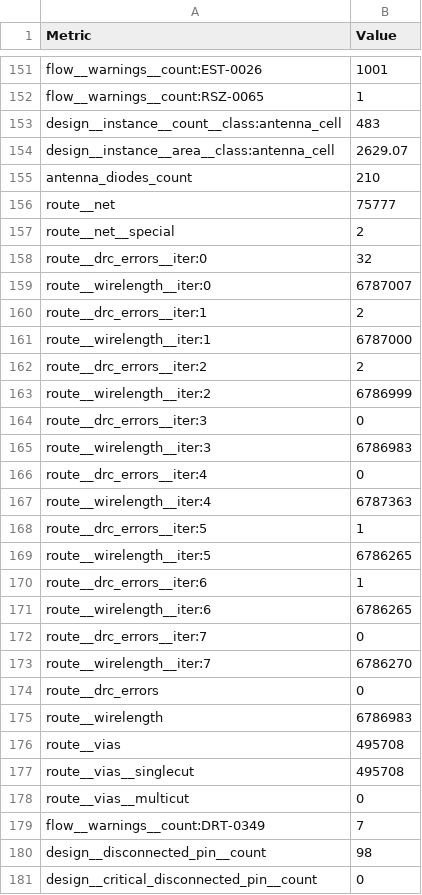
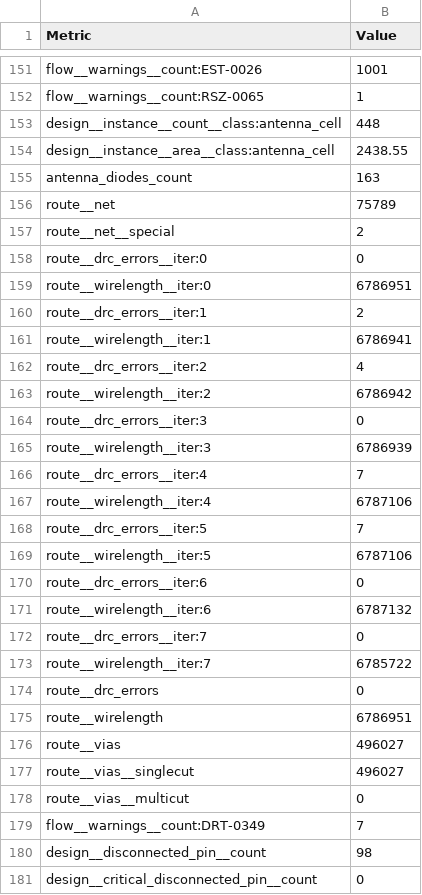
Before and after one commit to DI-OWAS/OWAS_eFPGA_Subsystem, a CSV file: MACROS/efpga_subsystem_top/views/metrics.csv, drawn as a sheet; only a part is shown, gaps mark what is left out; the diff covers the shown part only.

```diff
--- a/MACROS/efpga_subsystem_top/views/metrics.csv
+++ b/MACROS/efpga_subsystem_top/views/metrics.csv
@@ -152,27 +152,27 @@ flow__warnings__count:EST-0026,1001
 flow__warnings__count:RSZ-0065,1
-design__instance__count__class:antenna_cell,483
-design__instance__area__class:antenna_cell,2629.07
-antenna_diodes_count,210
-route__net,75777
+design__instance__count__class:antenna_cell,448
+design__instance__area__class:antenna_cell,2438.55
+antenna_diodes_count,163
+route__net,75789
 route__net__special,2
-route__drc_errors__iter:0,32
-route__wirelength__iter:0,6787007
+route__drc_errors__iter:0,0
+route__wirelength__iter:0,6786951
 route__drc_errors__iter:1,2
-route__wirelength__iter:1,6787000
-route__drc_errors__iter:2,2
-route__wirelength__iter:2,6786999
+route__wirelength__iter:1,6786941
+route__drc_errors__iter:2,4
+route__wirelength__iter:2,6786942
 route__drc_errors__iter:3,0
-route__wirelength__iter:3,6786983
-route__drc_errors__iter:4,0
-route__wirelength__iter:4,6787363
-route__drc_errors__iter:5,1
-route__wirelength__iter:5,6786265
-route__drc_errors__iter:6,1
-route__wirelength__iter:6,6786265
+route__wirelength__iter:3,6786939
+route__drc_errors__iter:4,7
+route__wirelength__iter:4,6787106
+route__drc_errors__iter:5,7
+route__wirelength__iter:5,6787106
+route__drc_errors__iter:6,0
+route__wirelength__iter:6,6787132
 route__drc_errors__iter:7,0
-route__wirelength__iter:7,6786270
+route__wirelength__iter:7,6785722
 route__drc_errors,0
-route__wirelength,6786983
-route__vias,495708
-route__vias__singlecut,495708
+route__wirelength,6786951
+route__vias,496027
+route__vias__singlecut,496027
 route__vias__multicut,0
```
Also changed, not shown: 66 edited cells elsewhere in this file, 20 other files.
